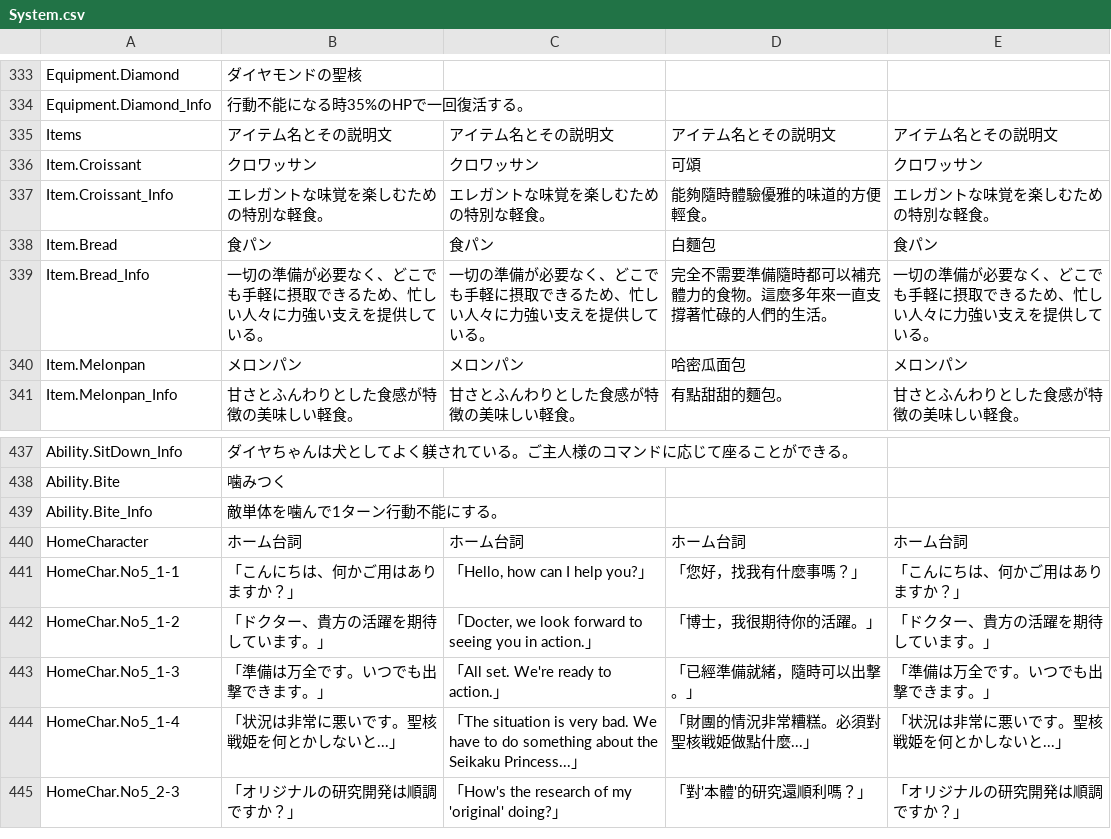
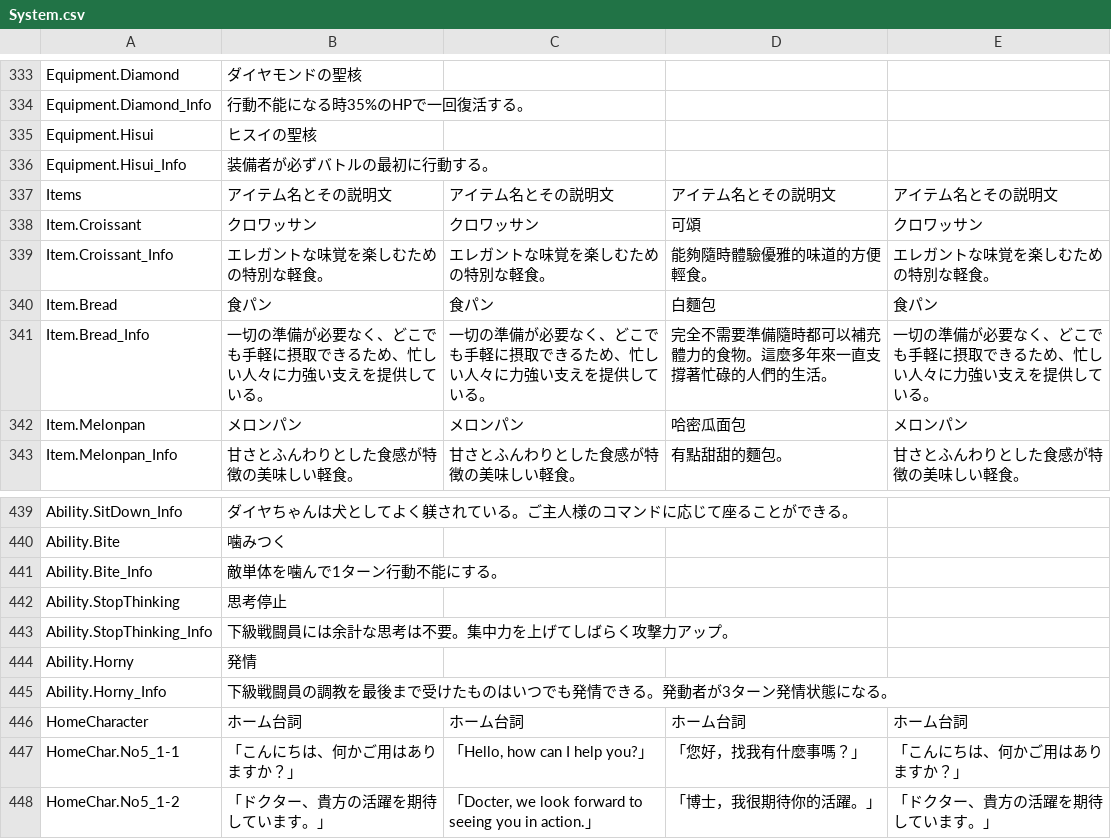
Before and after one commit to maryphun/magicheroines, a CSV file: Assets/Resources/LocalizationSheet/System.csv, drawn as a sheet; only a part is shown, gaps mark what is left out; the shorter side is filled out with more unchanged rows.

```diff
--- a/Assets/Resources/LocalizationSheet/System.csv
+++ b/Assets/Resources/LocalizationSheet/System.csv
@@ -369,2 +369,4 @@ Equipment.Diamond,ダイヤモンドの聖核,,,
 Equipment.Diamond_Info,行動不能になる時35%のHPで一回復活する。,,,
+Equipment.Hisui,ヒスイの聖核,,,
+Equipment.Hisui_Info,装備者が必ずバトルの最初に行動する。,,,
 Items,アイテム名とその説明文,アイテム名とその説明文,アイテム名とその説明文,アイテム名とその説明文
@@ -546,2 +548,6 @@ Ability.Bite,噛みつく,,,
 Ability.Bite_Info,敵単体を噛んで1ターン行動不能にする。,,,
+Ability.StopThinking,思考停止,,,
+Ability.StopThinking_Info,下級戦闘員には余計な思考は不要。集中力を上げてしばらく攻撃力アップ。,,,
+Ability.Horny,発情,,,
+Ability.Horny_Info,下級戦闘員の調教を最後まで受けたものはいつでも発情できる。発動者が3ターン発情状態になる。,,,
 HomeCharacter,ホーム台詞,ホーム台詞,ホーム台詞,ホーム台詞
```
Also changed, not shown: 7 other files.
